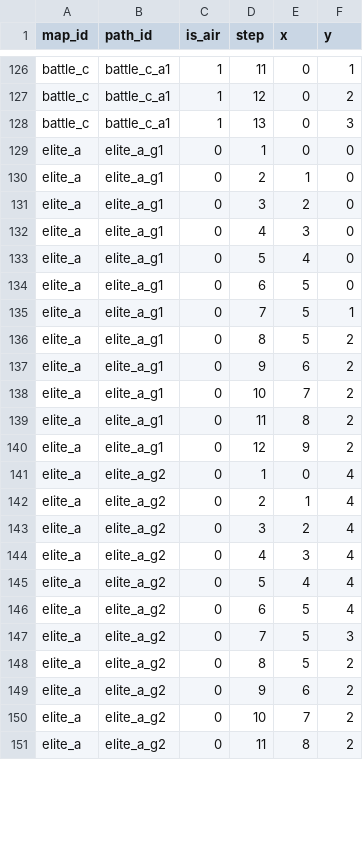
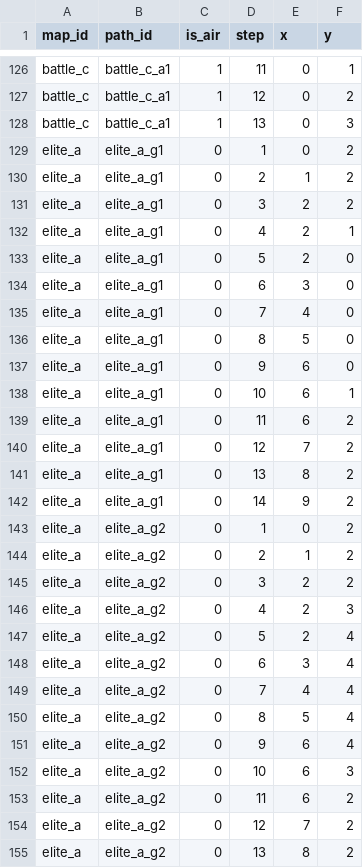
Before and after one commit to acururc/UnitySlotTower, a CSV file: Assets/UnitySlotTower/Data/Tables/map_paths.csv, drawn as a sheet; only a part is shown, gaps mark what is left out; the diff covers the shown part only.

```diff
--- a/Assets/UnitySlotTower/Data/Tables/map_paths.csv
+++ b/Assets/UnitySlotTower/Data/Tables/map_paths.csv
@@ -128,24 +128,28 @@ battle_c,battle_c_a1,1,12,0,2
 battle_c,battle_c_a1,1,13,0,3
-elite_a,elite_a_g1,0,1,0,0
-elite_a,elite_a_g1,0,2,1,0
-elite_a,elite_a_g1,0,3,2,0
-elite_a,elite_a_g1,0,4,3,0
-elite_a,elite_a_g1,0,5,4,0
-elite_a,elite_a_g1,0,6,5,0
-elite_a,elite_a_g1,0,7,5,1
-elite_a,elite_a_g1,0,8,5,2
-elite_a,elite_a_g1,0,9,6,2
-elite_a,elite_a_g1,0,10,7,2
-elite_a,elite_a_g1,0,11,8,2
-elite_a,elite_a_g1,0,12,9,2
-elite_a,elite_a_g2,0,1,0,4
-elite_a,elite_a_g2,0,2,1,4
-elite_a,elite_a_g2,0,3,2,4
-elite_a,elite_a_g2,0,4,3,4
-elite_a,elite_a_g2,0,5,4,4
-elite_a,elite_a_g2,0,6,5,4
-elite_a,elite_a_g2,0,7,5,3
-elite_a,elite_a_g2,0,8,5,2
-elite_a,elite_a_g2,0,9,6,2
-elite_a,elite_a_g2,0,10,7,2
-elite_a,elite_a_g2,0,11,8,2
+elite_a,elite_a_g1,0,1,0,2
+elite_a,elite_a_g1,0,2,1,2
+elite_a,elite_a_g1,0,3,2,2
+elite_a,elite_a_g1,0,4,2,1
+elite_a,elite_a_g1,0,5,2,0
+elite_a,elite_a_g1,0,6,3,0
+elite_a,elite_a_g1,0,7,4,0
+elite_a,elite_a_g1,0,8,5,0
+elite_a,elite_a_g1,0,9,6,0
+elite_a,elite_a_g1,0,10,6,1
+elite_a,elite_a_g1,0,11,6,2
+elite_a,elite_a_g1,0,12,7,2
+elite_a,elite_a_g1,0,13,8,2
+elite_a,elite_a_g1,0,14,9,2
+elite_a,elite_a_g2,0,1,0,2
+elite_a,elite_a_g2,0,2,1,2
+elite_a,elite_a_g2,0,3,2,2
+elite_a,elite_a_g2,0,4,2,3
+elite_a,elite_a_g2,0,5,2,4
+elite_a,elite_a_g2,0,6,3,4
+elite_a,elite_a_g2,0,7,4,4
+elite_a,elite_a_g2,0,8,5,4
+elite_a,elite_a_g2,0,9,6,4
+elite_a,elite_a_g2,0,10,6,3
+elite_a,elite_a_g2,0,11,6,2
+elite_a,elite_a_g2,0,12,7,2
+elite_a,elite_a_g2,0,13,8,2
```
Also changed, not shown: 2 removed rows and 11 edited cells elsewhere in this file, Assets/UnitySlotTower/Data/Tables/slot_rules.csv, Assets/UnitySlotTower/Data/Tables/stage_waves.csv, 57 other files.
